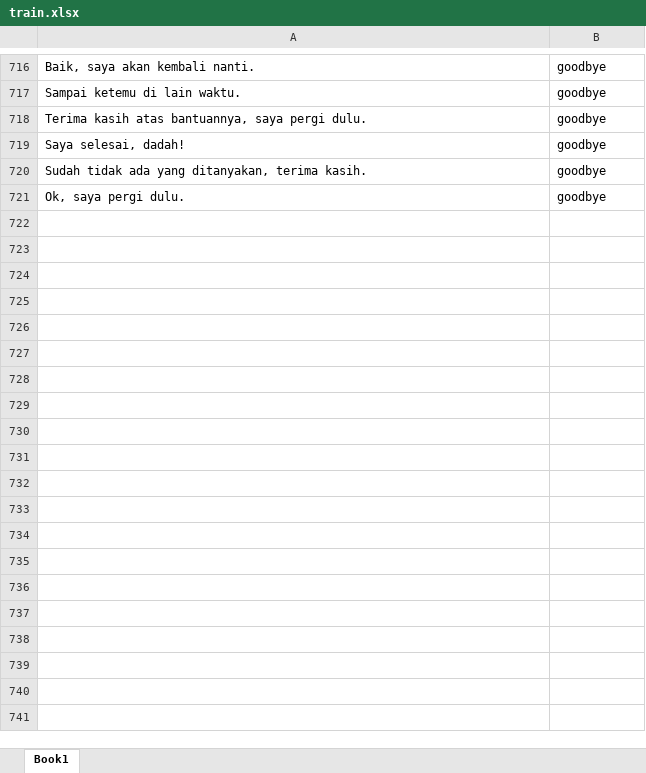
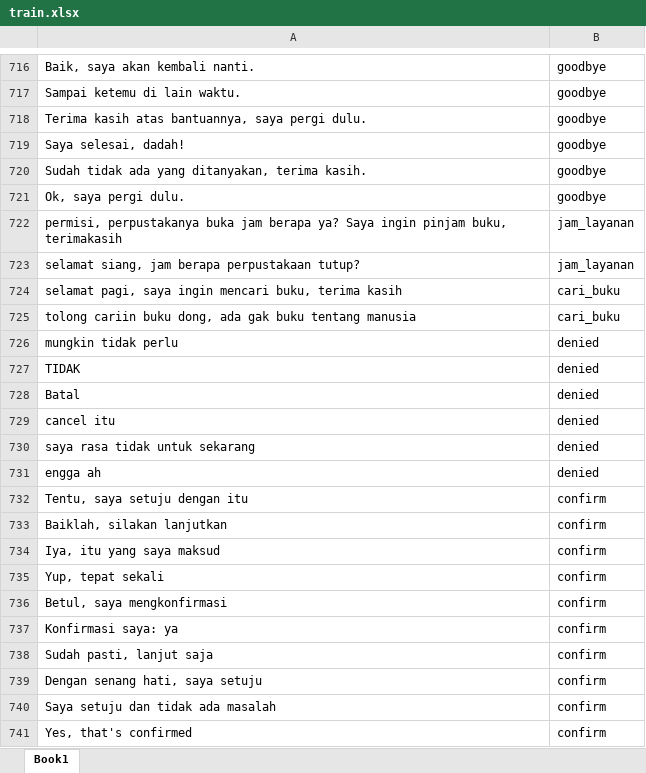
Before and after one commit to HaqTetsuya/rusdi-prototype-1, an Excel workbook: train.xlsx, sheet Book1, drawn as a sheet; only a part is shown, gaps mark what is left out; values as stored, in another font and other column widths than the file's, no borders; the diff covers the shown part only; the diff names each change by its address in the sheet, - before the commit and + after, or states it on an @@ line.

Commit message:
train

```diff
--- a/train.xlsx (sheet Book1)
+++ b/train.xlsx (sheet Book1)
+row 722: permisi, perpustakanya buka jam berapa ya? Saya ingin pinjam buku, terimakasih | jam_layanan
+row 723: selamat siang, jam berapa perpustakaan tutup? | jam_layanan
+row 724: selamat pagi, saya ingin mencari buku, terima kasih | cari_buku
+row 725: tolong cariin buku dong, ada gak buku tentang manusia | cari_buku
+row 726: mungkin tidak perlu | denied
+row 727: TIDAK | denied
+row 728: Batal | denied
+row 729: cancel itu | denied
+row 730: saya rasa tidak untuk sekarang | denied
+row 731: engga ah | denied
+row 732: Tentu, saya setuju dengan itu | confirm
+row 733: Baiklah, silakan lanjutkan | confirm
+row 734: Iya, itu yang saya maksud | confirm
+row 735: Yup, tepat sekali | confirm
+row 736: Betul, saya mengkonfirmasi | confirm
+row 737: Konfirmasi saya: ya | confirm
+row 738: Sudah pasti, lanjut saja | confirm
+row 739: Dengan senang hati, saya setuju | confirm
+row 740: Saya setuju dan tidak ada masalah | confirm
+row 741: Yes, that's confirmed | confirm
```
Also changed, not shown: 10 added rows and 1 edited cell elsewhere in this sheet.
